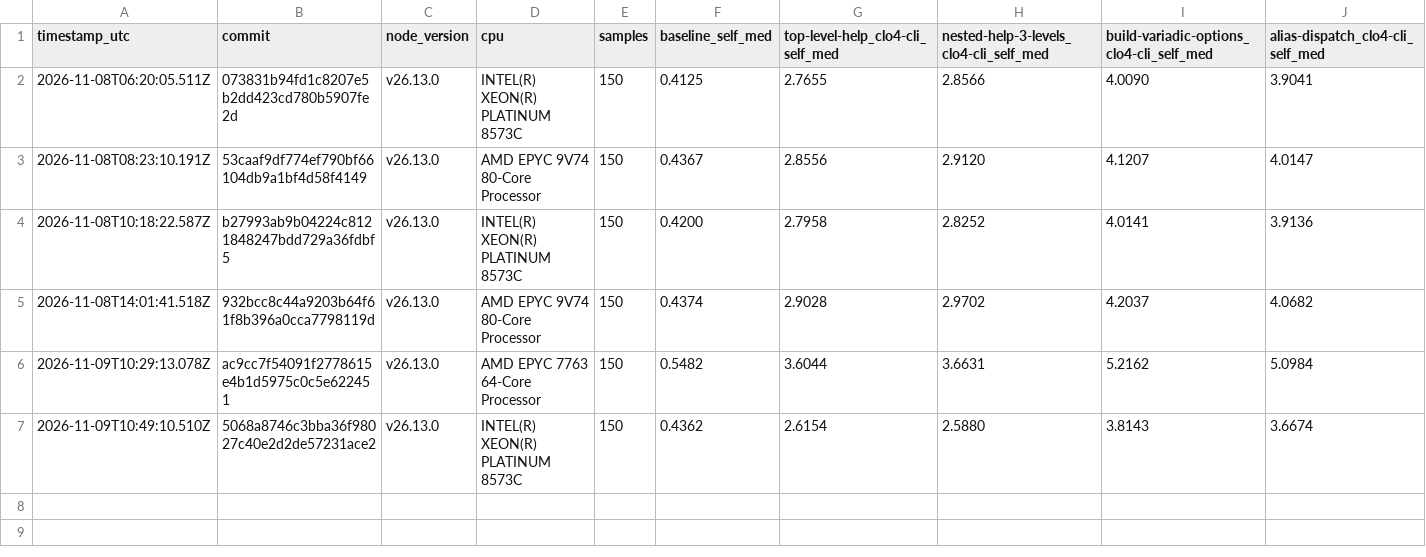
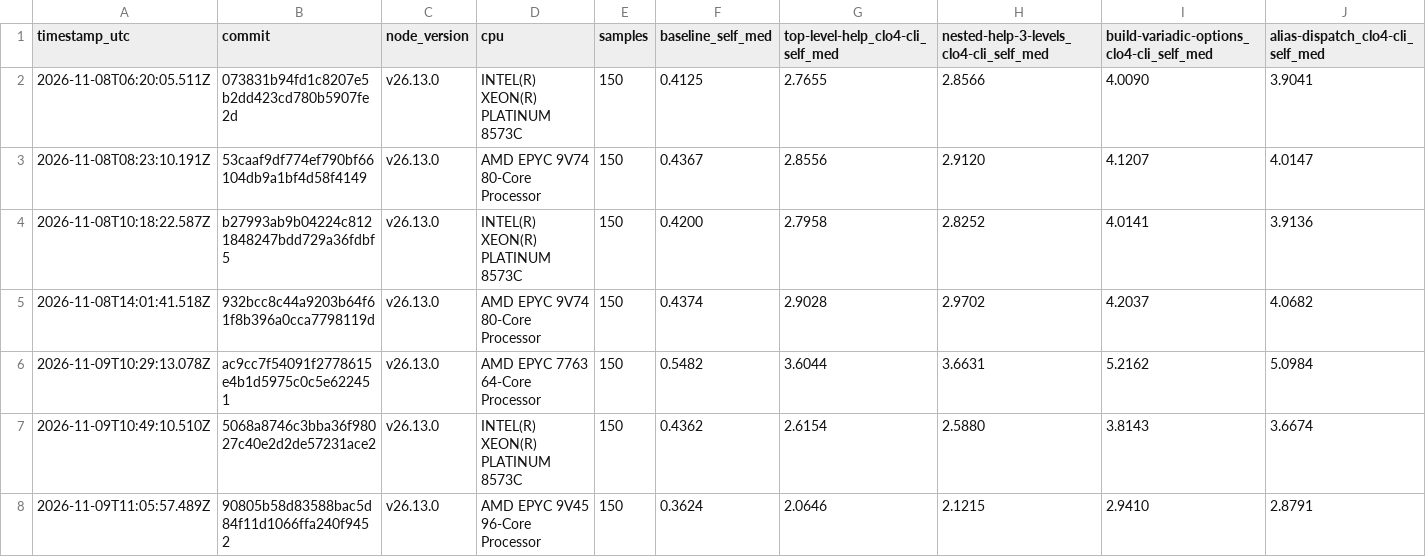
Before and after one commit to clo4/cli, a CSV file: history-v2.csv, drawn as a sheet; only a part is shown; rows hold the shown columns only; the diff names each change by its address in the sheet, - before the commit and + after, or states it on an @@ line.

```diff
--- a/history-v2.csv
+++ b/history-v2.csv
+row 8: 2026-11-09T11:05:57.489Z | 90805b58d83588bac5d84f11d1066ffa240f9452 | v26.13.0 | AMD EPYC 9V45 96-Core Processor | 150 | 0.3624 | 2.0646 | 2.1215 | 2.9410 | 2.8791
```
